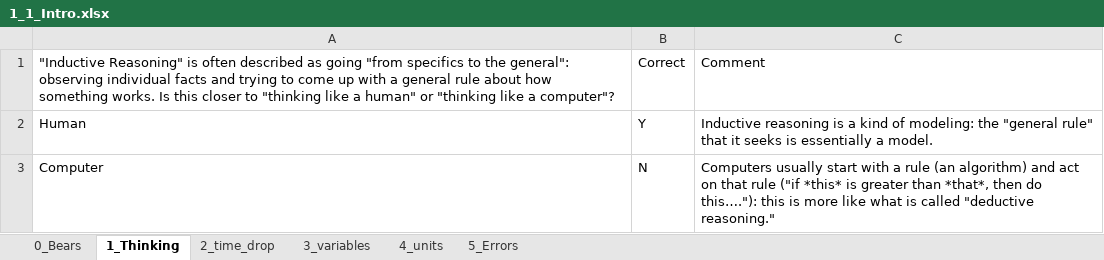
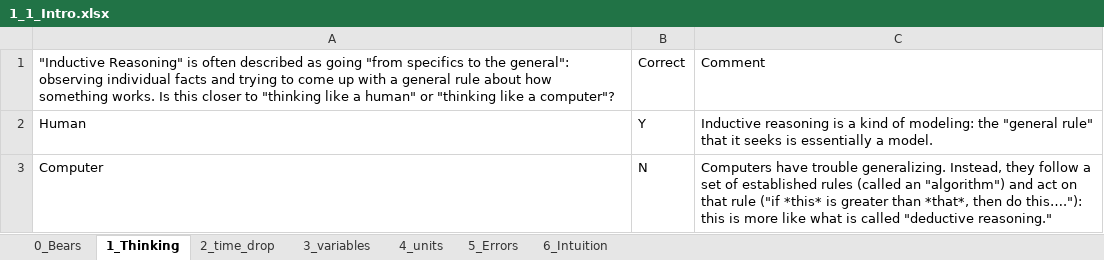
Before and after one commit to MAugspurger/ModSimPy_MAugs, an Excel workbook: Images_and_Data/Embedded_Qs/1_1_Intro.xlsx, sheet 1_Thinking, drawn as a sheet; values as stored, in another font and other column widths than the file's, no borders; the diff names each change by its address in the sheet, - before the commit and + after, or states it on an @@ line.

```diff
--- a/Images_and_Data/Embedded_Qs/1_1_Intro.xlsx (sheet 1_Thinking)
+++ b/Images_and_Data/Embedded_Qs/1_1_Intro.xlsx (sheet 1_Thinking)
+sheet tab: 6_Intuition
-C3: Computers usually start with a rule (an algorithm) and act…
+C3: Computers have trouble generalizing. Instead, they follow a set of established rules (called an "algorithm") and act…
```
Also changed, not shown: sheet 5_Errors, sheet 4_units.
